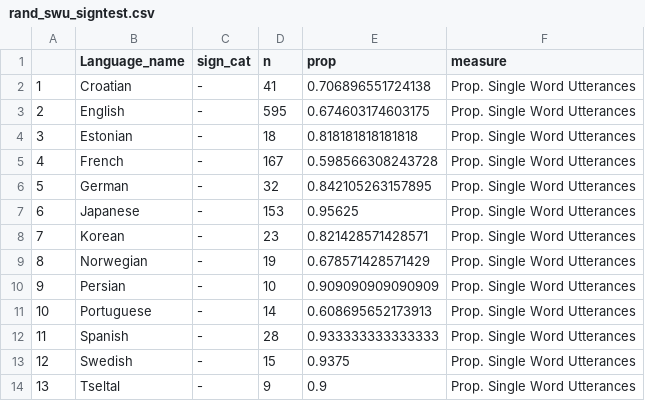
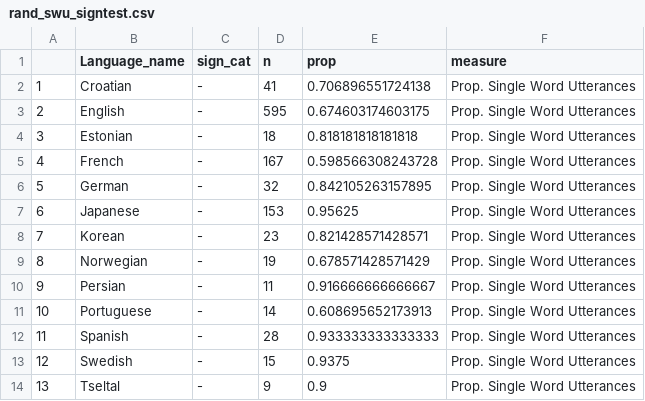
Before and after one commit to selmling/Natural-Statistics-Cross-linguistic-Public-Repo, a CSV file: data/rand_swu_signtest.csv, drawn as a sheet.

```diff
--- a/data/rand_swu_signtest.csv
+++ b/data/rand_swu_signtest.csv
@@ -9,3 +9,3 @@
 "8","Norwegian","-",19,0.678571428571429,"Prop. Single Word Utterances"
-"9","Persian","-",10,0.909090909090909,"Prop. Single Word Utterances"
+"9","Persian","-",11,0.916666666666667,"Prop. Single Word Utterances"
 "10","Portuguese","-",14,0.608695652173913,"Prop. Single Word Utterances"
```
Also changed, not shown: data/rand_lexdiv_signtest.csv, data/rand_lexdiv_stats.csv, 13 other files.
